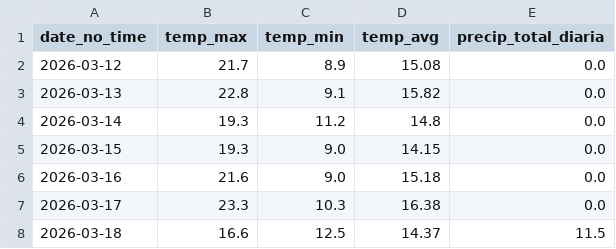
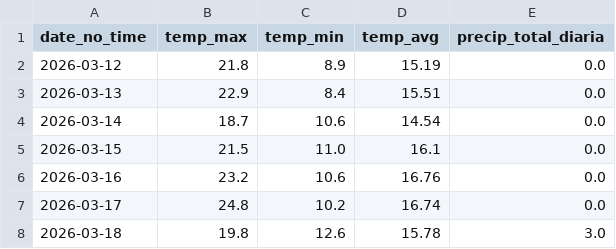
Before and after one commit to Nastupiste/IABD-SBD-Representacion-y-Estructuracion-de-Datos, a CSV file: data_output/silver_layer/Estadísticas_diarias.csv, drawn as a sheet.

```diff
--- a/data_output/silver_layer/Estadísticas_diarias.csv
+++ b/data_output/silver_layer/Estadísticas_diarias.csv
@@ -1,8 +1,8 @@
 date_no_time,temp_max,temp_min,temp_avg,precip_total_diaria
-2026-03-12,21.7,8.9,15.08,0.0
-2026-03-13,22.8,9.1,15.82,0.0
-2026-03-14,19.3,11.2,14.8,0.0
-2026-03-15,19.3,9.0,14.15,0.0
-2026-03-16,21.6,9.0,15.18,0.0
-2026-03-17,23.3,10.3,16.38,0.0
-2026-03-18,16.6,12.5,14.37,11.5
+2026-03-12,21.8,8.9,15.19,0.0
+2026-03-13,22.9,8.4,15.51,0.0
+2026-03-14,18.7,10.6,14.54,0.0
+2026-03-15,21.5,11.0,16.1,0.0
+2026-03-16,23.2,10.6,16.76,0.0
+2026-03-17,24.8,10.2,16.74,0.0
+2026-03-18,19.8,12.6,15.78,3.0
```
Also changed, not shown: data_output/silver_layer/Tiempo_por_horas.csv, 4 other files.
